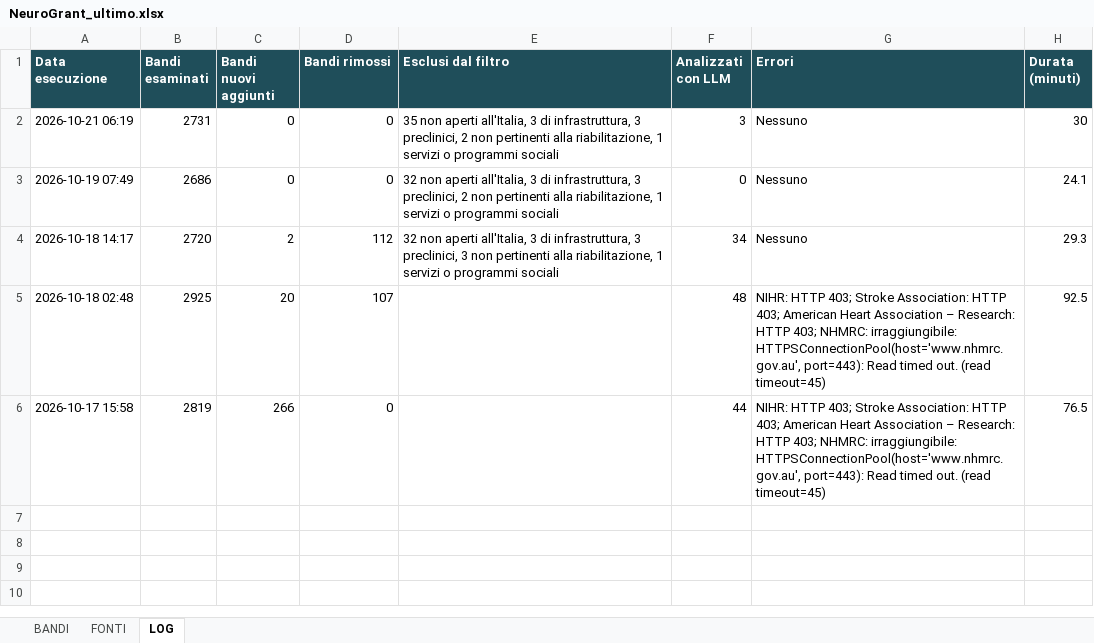
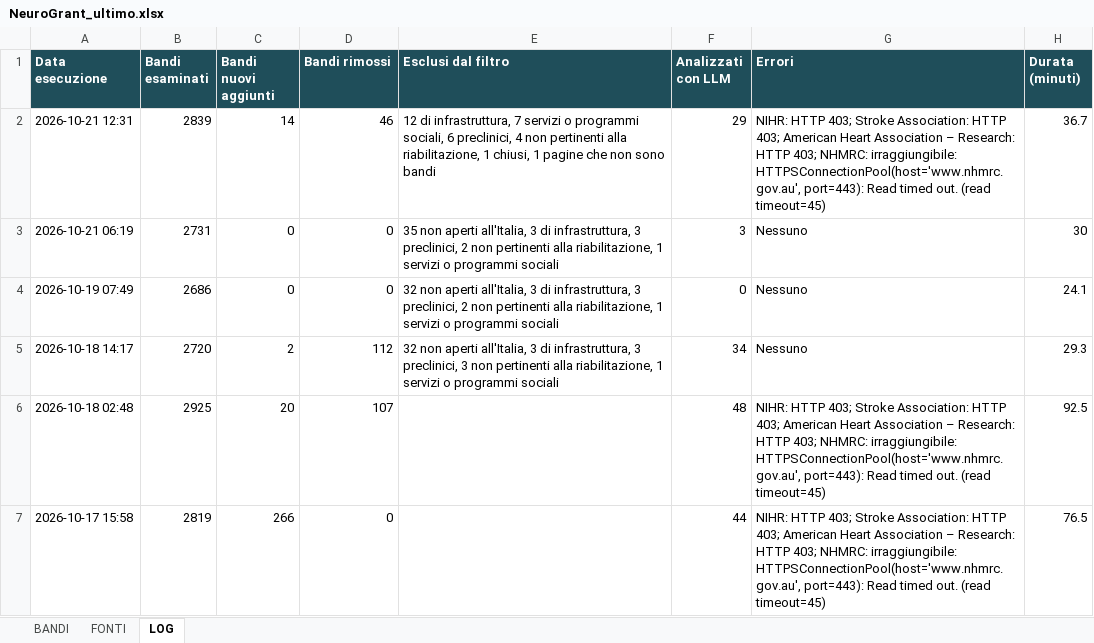
Before and after one commit to Stefanodoro91/GrantFinder, an Excel workbook: report/NeuroGrant_ultimo.xlsx, sheet LOG, drawn as a sheet; values as stored, in another font and other column widths than the file's, no borders; the diff names each change by its address in the sheet, - before the commit and + after, or states it on an @@ line.

```diff
--- a/report/NeuroGrant_ultimo.xlsx (sheet LOG)
+++ b/report/NeuroGrant_ultimo.xlsx (sheet LOG)
+row 2: 2026-10-21 12:31 | 2839 | 14 | 46 | 12 di infrastruttura, 7 servizi o programmi sociali, 6 preclinici, 4 non pertinenti alla riabilitazione, 1 chiusi, 1 pagine che non sono bandi | 29 | NIHR: HTTP 403; Stroke Association: HTTP 403; American Heart Association – Research: HTTP 403; NHMRC: irraggiungibile: HTTPSConnectionPool(host='www.nhmrc.gov.au', port=443): Read timed out. (read timeout=45) | 36.7
```
Also changed, not shown: sheet BANDI, sheet FONTI, 1 other file.
